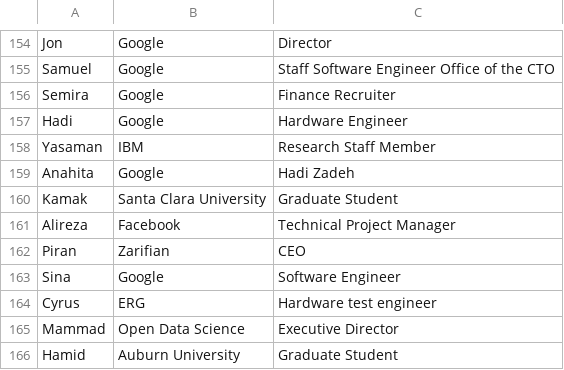
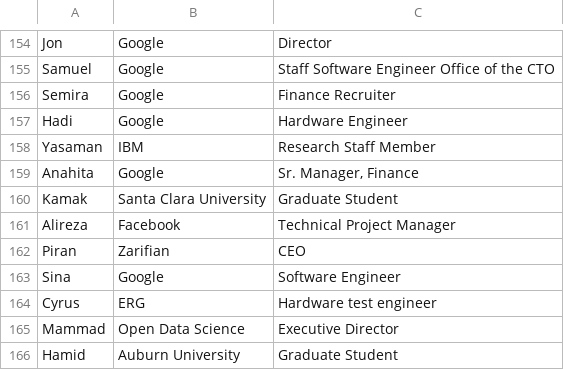
Before and after one commit to aryann/immigration-eo, a CSV file: app/signatures.csv, drawn as a sheet; only a part is shown, gaps mark what is left out.

Commit message:
text changes. update signatures.

```diff
--- a/app/signatures.csv
+++ b/app/signatures.csv
@@ -158,3 +158,3 @@ Hadi,Google,Hardware Engineer
 Yasaman,IBM,Research Staff Member
-Anahita,Google,Hadi Zadeh
+Anahita,Google,"Sr. Manager, Finance"
 Kamak,Santa Clara University,Graduate Student
```
Also changed, not shown: 2 other files.
